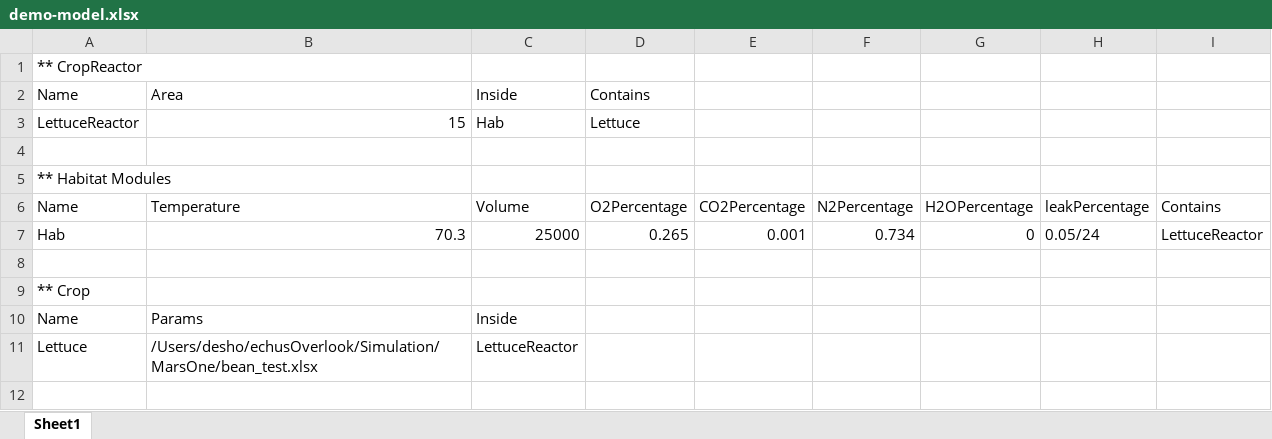
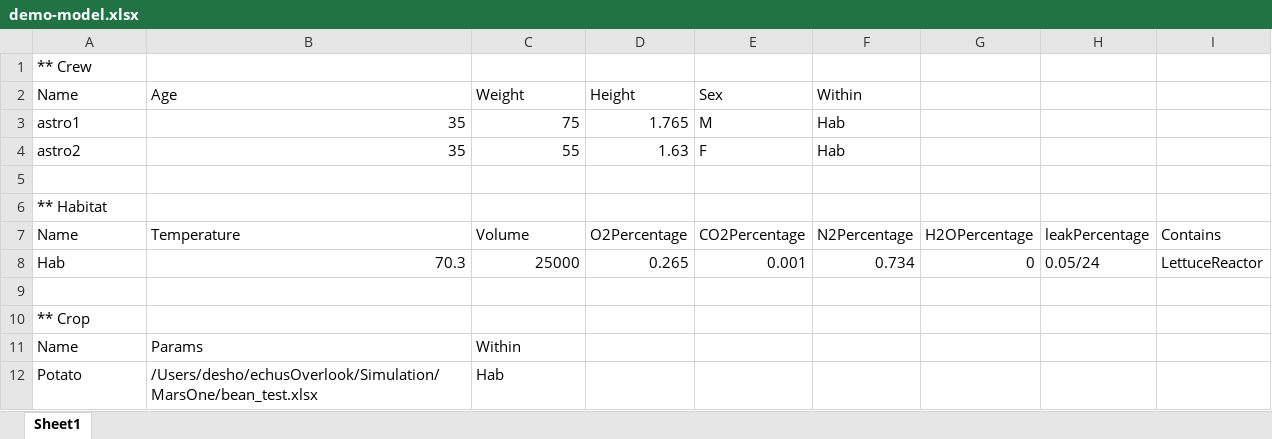
Before and after one commit to dexho/CORAL-eO, an Excel workbook: example/eO/data/demo-model.xlsx, sheet Sheet1, drawn as a sheet; values as stored, in another font and other column widths than the file's, no borders; removed rows and columns are numbered as before the commit, all else as after; the diff names each change by its address in the sheet, - before the commit and + after, or states it on an @@ line.

```diff
--- a/example/eO/data/demo-model.xlsx (sheet Sheet1)
+++ b/example/eO/data/demo-model.xlsx (sheet Sheet1)
-A1: ** CropReactor
+A1: ** Crew
-row 2: Name | Area | Inside | Contains
-row 3: LettuceReactor | 15 | Hab | Lettuce
+row 2: Name | Age | Weight | Height | Sex | Within
+row 3: astro1 | 35 | 75 | 1.765 | M | Hab
+row 4: astro2 | 35 | 55 | 1.63 | F | Hab
-A6: ** Habitat Modules
+A6: ** Habitat
-C11: Inside
+C11: Within
-row 11: Lettuce | /Users/desho/echusOverlook/Simulation/MarsOne/bean_test.xlsx | LettuceReactor
+row 12: Potato | /Users/desho/echusOverlook/Simulation/MarsOne/bean_test.xlsx | Hab
```
Also changed, not shown: 12 other files.
